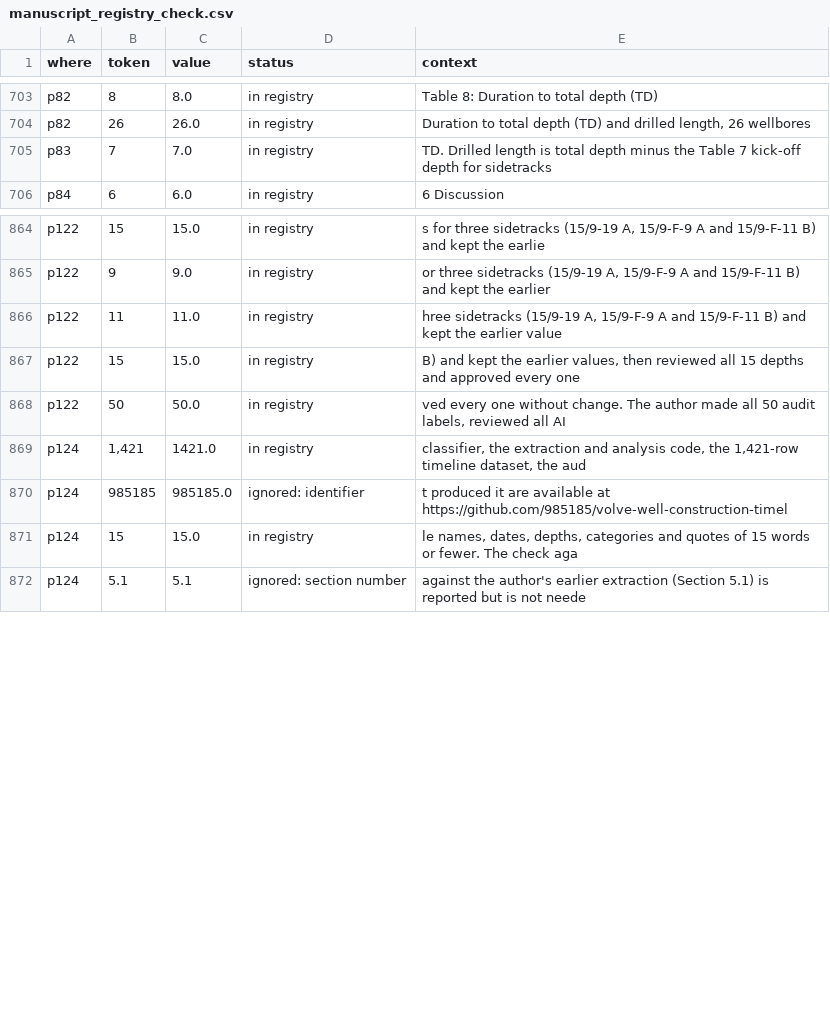
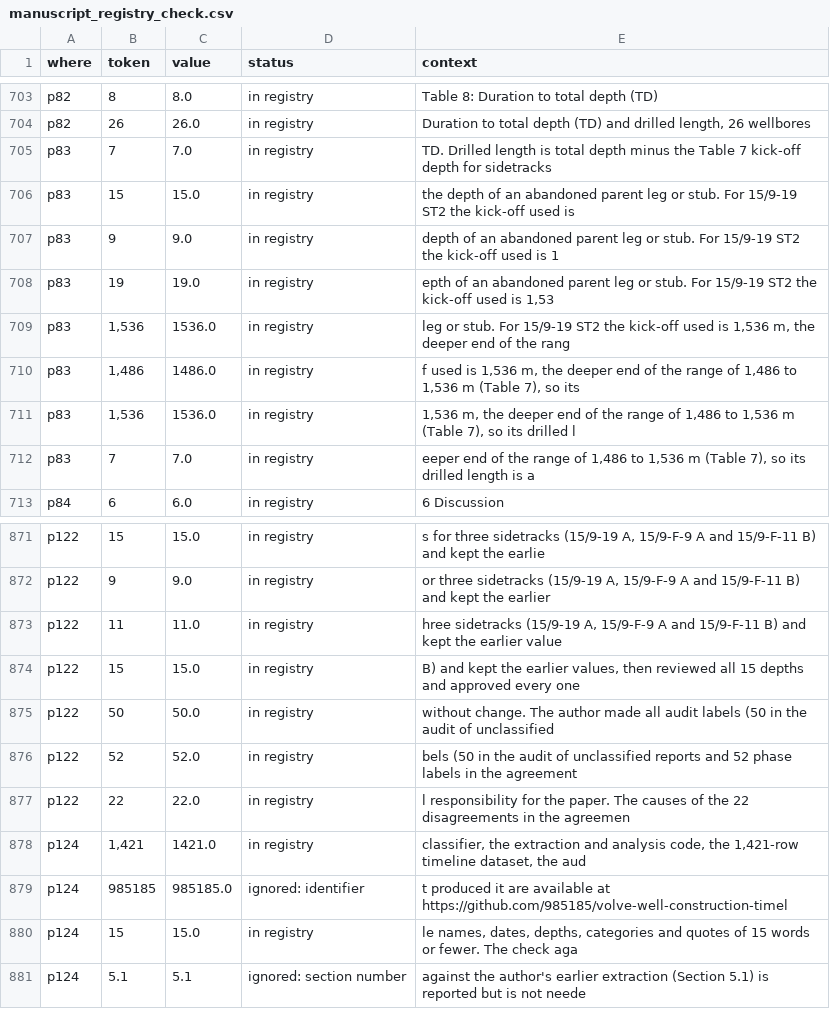
Before and after one commit to 985185/volve-well-construction-timeline, a CSV file: outputs/manuscript_registry_check.csv, drawn as a sheet; only a part is shown, gaps mark what is left out.

```diff
--- a/outputs/manuscript_registry_check.csv
+++ b/outputs/manuscript_registry_check.csv
@@ -705,2 +705,9 @@ p82,26,26.0,in registry,"Duration to total depth (TD) and drilled length, 26 wel
 p83,7,7.0,in registry,TD. Drilled length is total depth minus the Table 7 kick-off depth for sidetracks
+p83,15,15.0,in registry,the depth of an abandoned parent leg or stub. For 15/9-19 ST2 the kick-off used is
+p83,9,9.0,in registry,depth of an abandoned parent leg or stub. For 15/9-19 ST2 the kick-off used is 1
+p83,19,19.0,in registry,"epth of an abandoned parent leg or stub. For 15/9-19 ST2 the kick-off used is 1,53"
+p83,"1,536",1536.0,in registry,"leg or stub. For 15/9-19 ST2 the kick-off used is 1,536 m, the deeper end of the rang"
+p83,"1,486",1486.0,in registry,"f used is 1,536 m, the deeper end of the range of 1,486 to 1,536 m (Table 7), so its"
+p83,"1,536",1536.0,in registry,"1,536 m, the deeper end of the range of 1,486 to 1,536 m (Table 7), so its drilled l"
+p83,7,7.0,in registry,"eeper end of the range of 1,486 to 1,536 m (Table 7), so its drilled length is a"
 p84,6,6.0,in registry,6 Discussion
@@ -867,3 +874,5 @@ p122,11,11.0,in registry,"hree sidetracks (15/9-19 A, 15/9-F-9 A and 15/9-F-11 B
 p122,15,15.0,in registry,"B) and kept the earlier values, then reviewed all 15 depths and approved every one"
-p122,50,50.0,in registry,"ved every one without change. The author made all 50 audit labels, reviewed all AI"
+p122,50,50.0,in registry,without change. The author made all audit labels (50 in the audit of unclassified
+p122,52,52.0,in registry,bels (50 in the audit of unclassified reports and 52 phase labels in the agreement
+p122,22,22.0,in registry,l responsibility for the paper. The causes of the 22 disagreements in the agreemen
 p124,"1,421",1421.0,in registry,"classifier, the extraction and analysis code, the 1,421-row timeline dataset, the aud"
```
Also changed, not shown: 5 other files.
